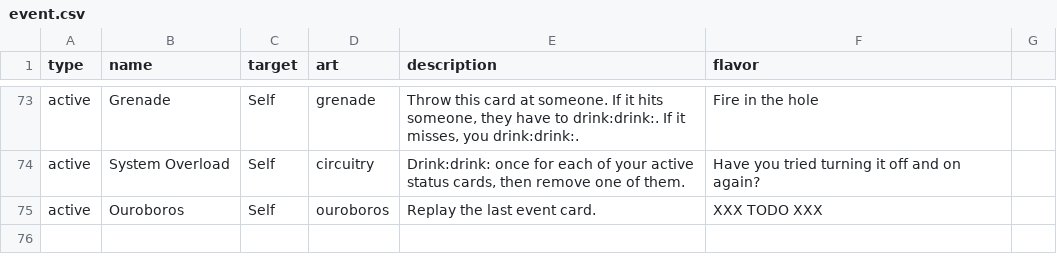
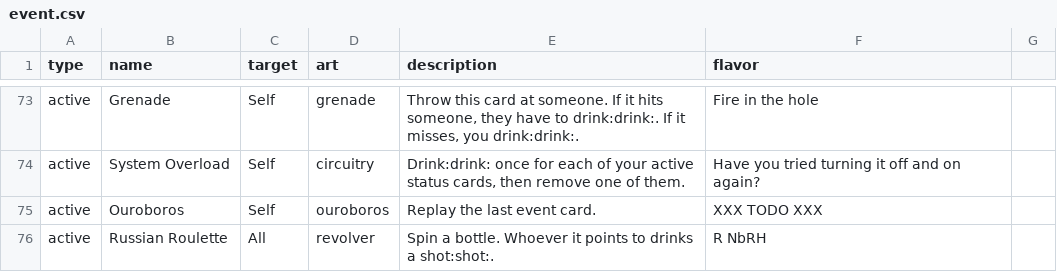
Before and after one commit to Qgel/FratAttack, a CSV file: cards/data/event.csv, drawn as a sheet; only a part is shown, gaps mark what is left out.

Commit message:
Added 'Russian Roulette' card

```diff
--- a/cards/data/event.csv
+++ b/cards/data/event.csv
@@ -77 +77,2 @@ active,System Overload,Self,circuitry,"Drink:drink: once for each of your active
 active,Ouroboros,Self,ouroboros,"Replay the last event card.",XXX TODO XXX
+active,Russian Roulette,All,revolver,"Spin a bottle. Whoever it points to drinks a shot:shot:.",R NbRH
```
